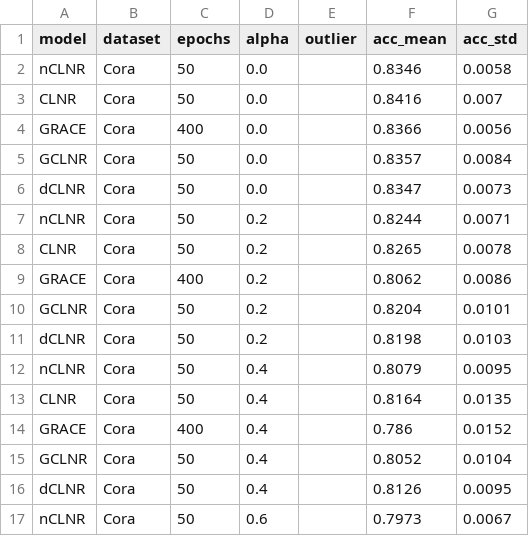
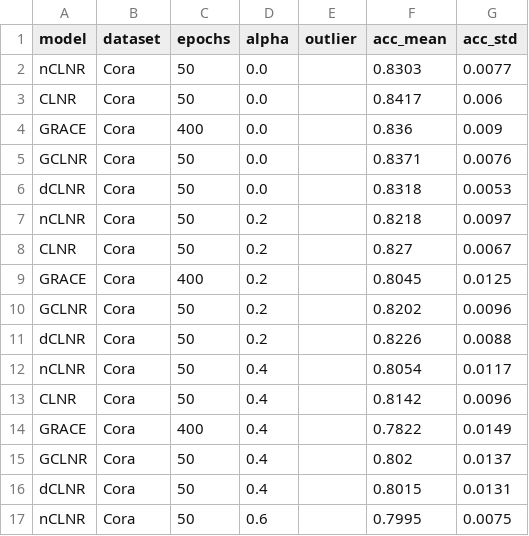
Before and after one commit to IlgeeHong/CLNR-working, a CSV file: Ours/ccc/results/Test_edge_robust_1024_512_512_Cora.csv, drawn as a sheet; only a part is shown; the diff covers the shown part only.

```diff
--- a/Ours/ccc/results/Test_edge_robust_1024_512_512_Cora.csv
+++ b/Ours/ccc/results/Test_edge_robust_1024_512_512_Cora.csv
@@ -1,17 +1,17 @@
 model,dataset,epochs,alpha,outlier,acc_mean,acc_std
-nCLNR,Cora,50,0.0,,0.8346,0.0058
-CLNR,Cora,50,0.0,,0.8416,0.007
-GRACE,Cora,400,0.0,,0.8366,0.0056
-GCLNR,Cora,50,0.0,,0.8357,0.0084
-dCLNR,Cora,50,0.0,,0.8347,0.0073
-nCLNR,Cora,50,0.2,,0.8244,0.0071
-CLNR,Cora,50,0.2,,0.8265,0.0078
-GRACE,Cora,400,0.2,,0.8062,0.0086
-GCLNR,Cora,50,0.2,,0.8204,0.0101
-dCLNR,Cora,50,0.2,,0.8198,0.0103
-nCLNR,Cora,50,0.4,,0.8079,0.0095
-CLNR,Cora,50,0.4,,0.8164,0.0135
-GRACE,Cora,400,0.4,,0.786,0.0152
-GCLNR,Cora,50,0.4,,0.8052,0.0104
-dCLNR,Cora,50,0.4,,0.8126,0.0095
-nCLNR,Cora,50,0.6,,0.7973,0.0067
+nCLNR,Cora,50,0.0,,0.8303,0.0077
+CLNR,Cora,50,0.0,,0.8417,0.006
+GRACE,Cora,400,0.0,,0.836,0.009
+GCLNR,Cora,50,0.0,,0.8371,0.0076
+dCLNR,Cora,50,0.0,,0.8318,0.0053
+nCLNR,Cora,50,0.2,,0.8218,0.0097
+CLNR,Cora,50,0.2,,0.827,0.0067
+GRACE,Cora,400,0.2,,0.8045,0.0125
+GCLNR,Cora,50,0.2,,0.8202,0.0096
+dCLNR,Cora,50,0.2,,0.8226,0.0088
+nCLNR,Cora,50,0.4,,0.8054,0.0117
+CLNR,Cora,50,0.4,,0.8142,0.0096
+GRACE,Cora,400,0.4,,0.7822,0.0149
+GCLNR,Cora,50,0.4,,0.802,0.0137
+dCLNR,Cora,50,0.4,,0.8015,0.0131
+nCLNR,Cora,50,0.6,,0.7995,0.0075
```
Also changed, not shown: 18 edited cells elsewhere in this file.
